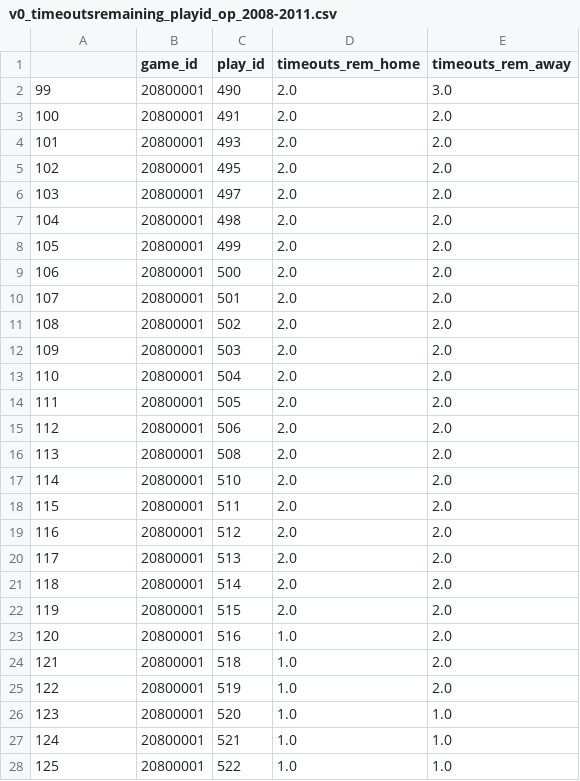
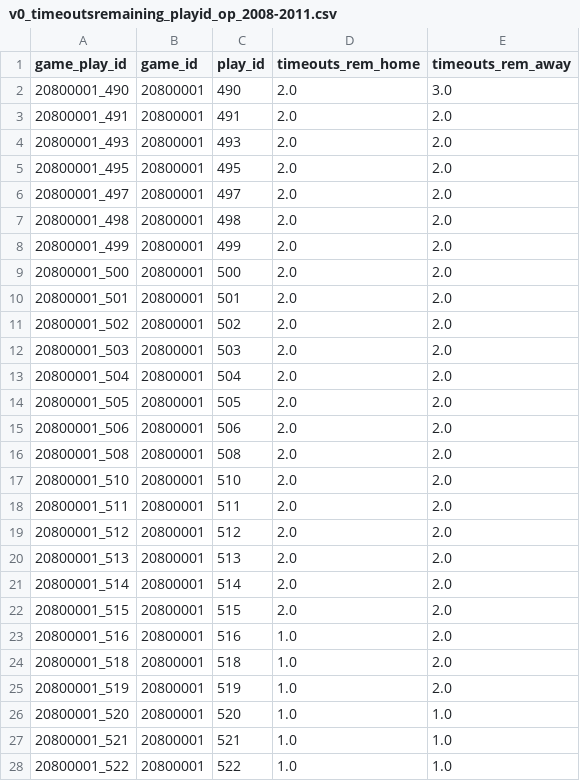
Before and after one commit to keohaneindustries/NBA_pbp_analysis, a CSV file: nba_pbp_analysis/data/store/v0_timeoutsremaining_playid_op_2008-2011.csv, drawn as a sheet; only a part is shown; the diff covers the shown part only.

Commit message:
added index to timeout data (still bad)

```diff
--- a/nba_pbp_analysis/data/store/v0_timeoutsremaining_playid_op_2008-2011.csv
+++ b/nba_pbp_analysis/data/store/v0_timeoutsremaining_playid_op_2008-2011.csv
@@ -1,28 +1,28 @@
-,game_id,play_id,timeouts_rem_home,timeouts_rem_away
-99,20800001,490,2.0,3.0
-100,20800001,491,2.0,2.0
-101,20800001,493,2.0,2.0
-102,20800001,495,2.0,2.0
-103,20800001,497,2.0,2.0
-104,20800001,498,2.0,2.0
-105,20800001,499,2.0,2.0
-106,20800001,500,2.0,2.0
-107,20800001,501,2.0,2.0
-108,20800001,502,2.0,2.0
-109,20800001,503,2.0,2.0
-110,20800001,504,2.0,2.0
-111,20800001,505,2.0,2.0
-112,20800001,506,2.0,2.0
-113,20800001,508,2.0,2.0
-114,20800001,510,2.0,2.0
-115,20800001,511,2.0,2.0
-116,20800001,512,2.0,2.0
-117,20800001,513,2.0,2.0
-118,20800001,514,2.0,2.0
-119,20800001,515,2.0,2.0
-120,20800001,516,1.0,2.0
-121,20800001,518,1.0,2.0
-122,20800001,519,1.0,2.0
-123,20800001,520,1.0,1.0
-124,20800001,521,1.0,1.0
-125,20800001,522,1.0,1.0
+game_play_id,game_id,play_id,timeouts_rem_home,timeouts_rem_away
+20800001_490,20800001,490,2.0,3.0
+20800001_491,20800001,491,2.0,2.0
+20800001_493,20800001,493,2.0,2.0
+20800001_495,20800001,495,2.0,2.0
+20800001_497,20800001,497,2.0,2.0
+20800001_498,20800001,498,2.0,2.0
+20800001_499,20800001,499,2.0,2.0
+20800001_500,20800001,500,2.0,2.0
+20800001_501,20800001,501,2.0,2.0
+20800001_502,20800001,502,2.0,2.0
+20800001_503,20800001,503,2.0,2.0
+20800001_504,20800001,504,2.0,2.0
+20800001_505,20800001,505,2.0,2.0
+20800001_506,20800001,506,2.0,2.0
+20800001_508,20800001,508,2.0,2.0
+20800001_510,20800001,510,2.0,2.0
+20800001_511,20800001,511,2.0,2.0
+20800001_512,20800001,512,2.0,2.0
+20800001_513,20800001,513,2.0,2.0
+20800001_514,20800001,514,2.0,2.0
+20800001_515,20800001,515,2.0,2.0
+20800001_516,20800001,516,1.0,2.0
+20800001_518,20800001,518,1.0,2.0
+20800001_519,20800001,519,1.0,2.0
+20800001_520,20800001,520,1.0,1.0
+20800001_521,20800001,521,1.0,1.0
+20800001_522,20800001,522,1.0,1.0
```
Also changed, not shown: 43 edited cells elsewhere in this file.
